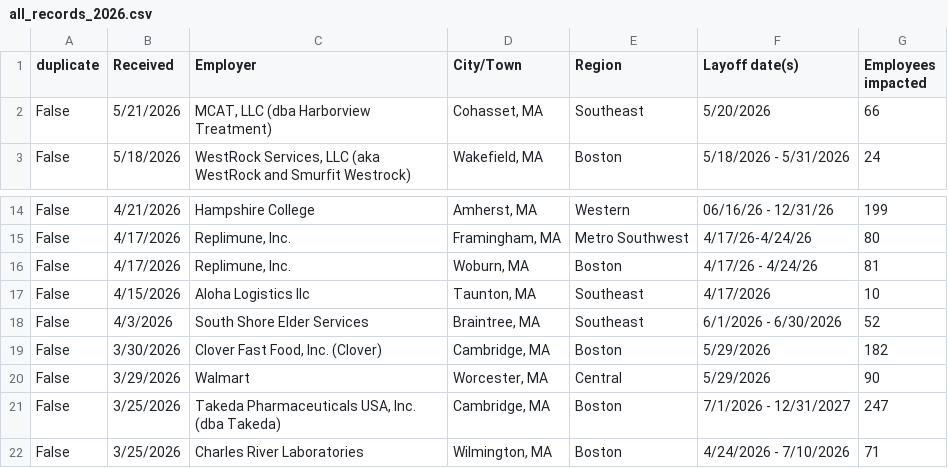
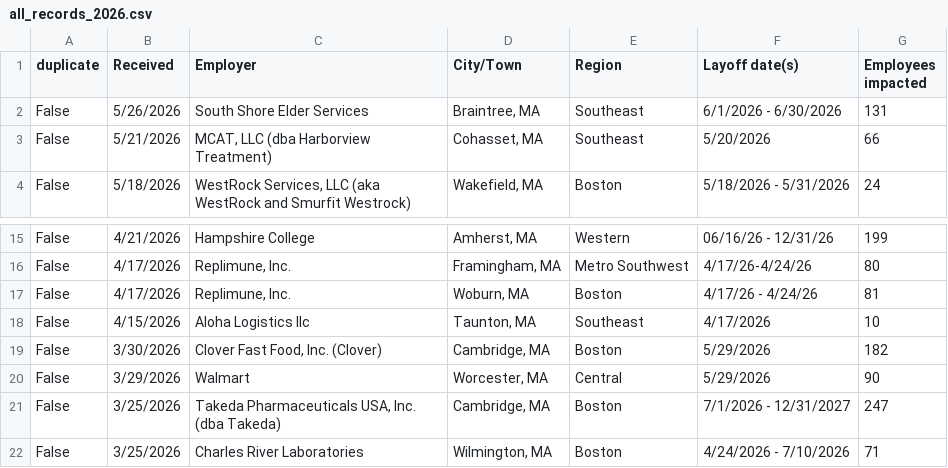
Before and after one commit to BostonGlobe/nr-data-public-warn-notices, a CSV file: all_records_2026.csv, drawn as a sheet; only a part is shown, gaps mark what is left out.

```diff
--- a/all_records_2026.csv
+++ b/all_records_2026.csv
@@ -1,2 +1,3 @@
 duplicate,Received,Employer,City/Town,Region,Layoff date(s),Employees impacted
+False,5/26/2026,South Shore Elder Services,"Braintree, MA",Southeast,6/1/2026 - 6/30/2026,131
 False,5/21/2026,"MCAT, LLC (dba Harborview Treatment)","Cohasset, MA",Southeast,5/20/2026,66
@@ -17,3 +18,2 @@ False,4/17/2026,"Replimune, Inc. ","Woburn, MA",Boston,4/17/26 - 4/24/26,81
 False,4/15/2026,Aloha Logistics llc,"Taunton, MA",Southeast,4/17/2026,10
-False,4/3/2026,South Shore Elder Services,"Braintree, MA",Southeast,6/1/2026 - 6/30/2026,52
 False,3/30/2026,"Clover Fast Food, Inc. (Clover)","Cambridge, MA",Boston,5/29/2026,182
```
